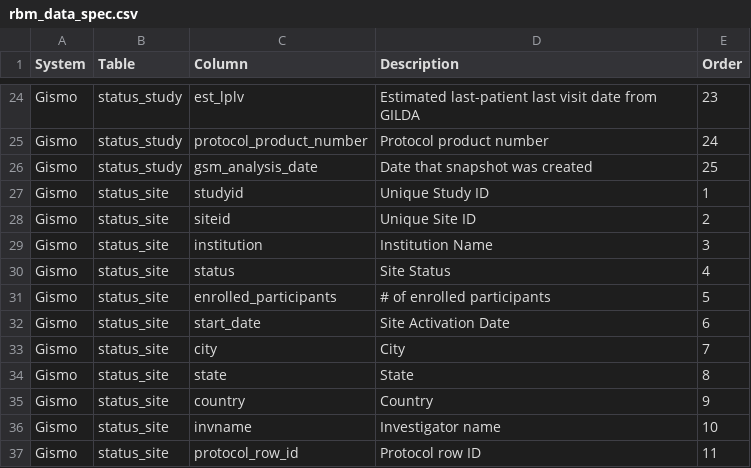
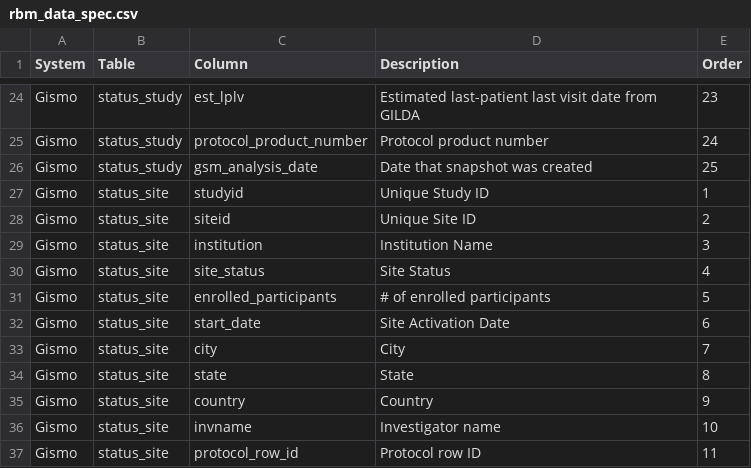
Before and after one commit to Gilead-BioStats/gsm, a CSV file: data-raw/rbm_data_spec.csv, drawn as a sheet; only a part is shown, gaps mark what is left out.

Commit message:
add site_status; update rbm_data_spec

```diff
--- a/data-raw/rbm_data_spec.csv
+++ b/data-raw/rbm_data_spec.csv
@@ -29,3 +29,3 @@
 "Gismo","status_site","institution","Institution Name",3
-"Gismo","status_site","status","Site Status",4
+"Gismo","status_site","site_status","Site Status",4
 "Gismo","status_site","enrolled_participants","# of enrolled participants",5
```
Also changed, not shown: 3 other files.
